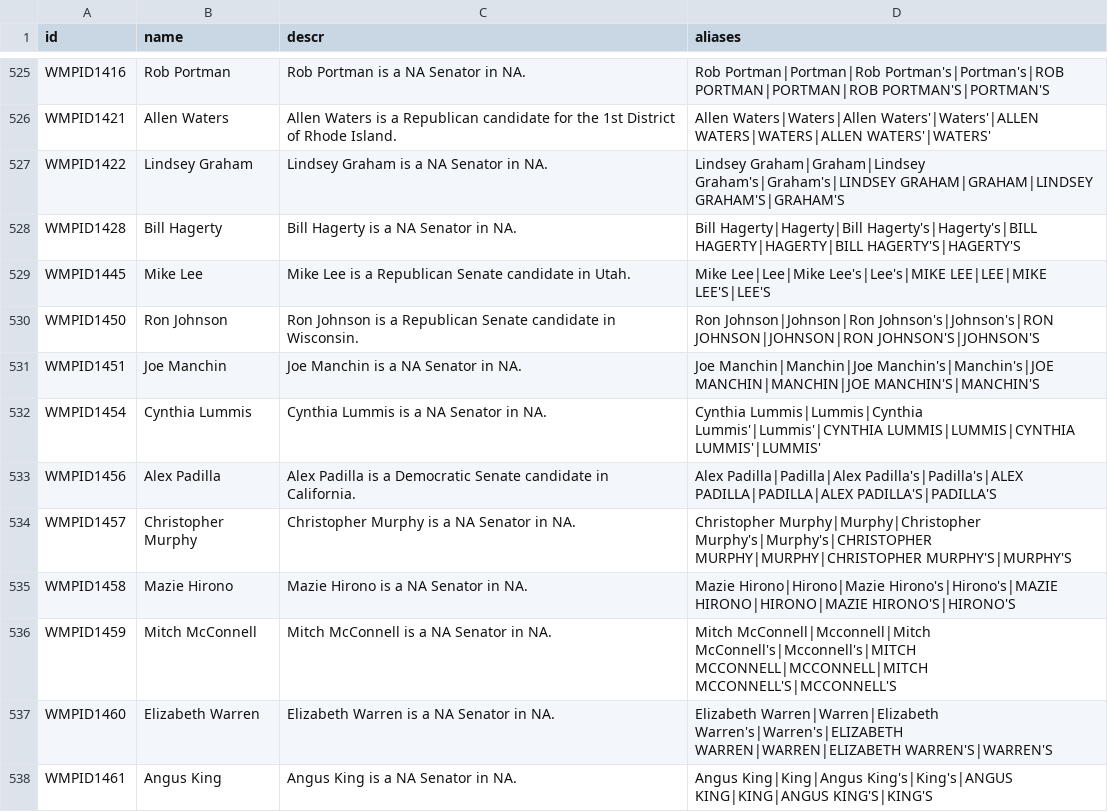
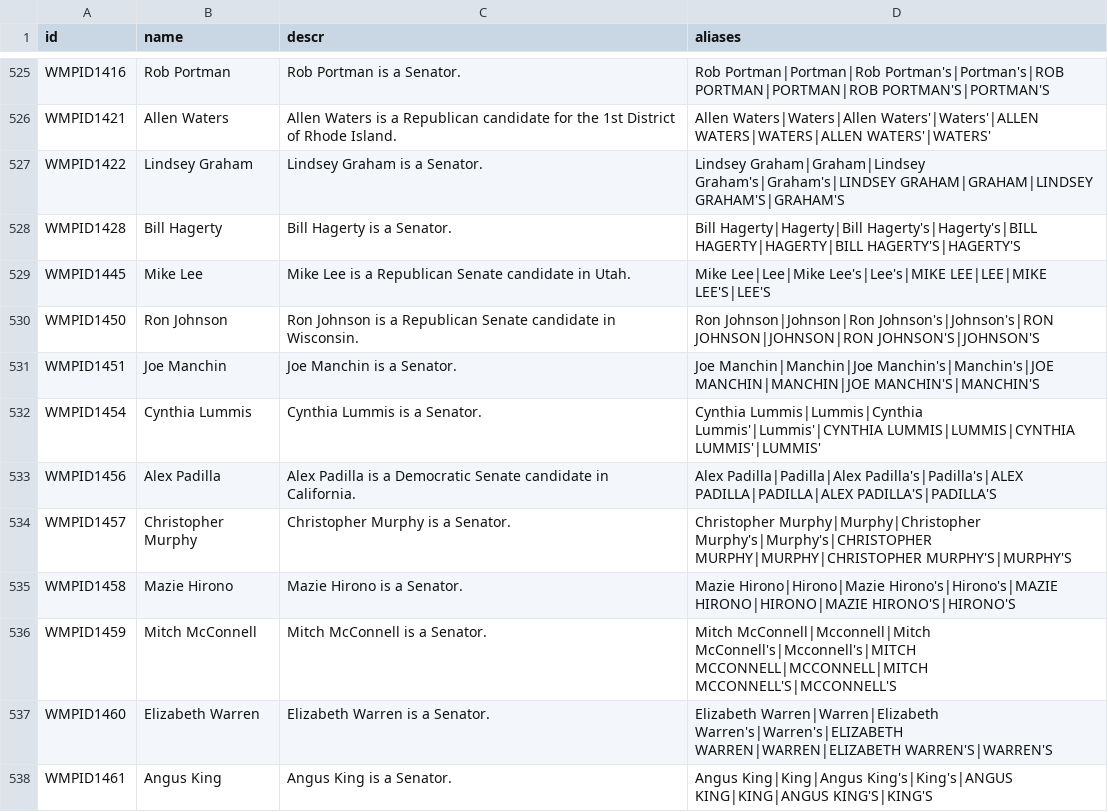
Before and after one commit to Wesleyan-Media-Project/entity_linking_2022_usabilitystudy, a CSV file: facebook/data/people_2022.csv (was data/people_2022.csv), drawn as a sheet; only a part is shown, gaps mark what is left out; the diff covers the shown part only; the diff names each change by its address in the sheet, - before the commit and + after, or states it on an @@ line.

Commit message:
fixed error with senators and changed folder structure

```diff
--- a/data/people_2022.csv
+++ b/facebook/data/people_2022.csv
-C525 (descr): Rob Portman is a NA Senator in NA.
+C525 (descr): Rob Portman is a Senator.
-C527 (descr): Lindsey Graham is a NA Senator in NA.
+C527 (descr): Lindsey Graham is a Senator.
-C528 (descr): Bill Hagerty is a NA Senator in NA.
+C528 (descr): Bill Hagerty is a Senator.
-C531 (descr): Joe Manchin is a NA Senator in NA.
+C531 (descr): Joe Manchin is a Senator.
-C532 (descr): Cynthia Lummis is a NA Senator in NA.
+C532 (descr): Cynthia Lummis is a Senator.
-C534 (descr): Christopher Murphy is a NA Senator in NA.
+C534 (descr): Christopher Murphy is a Senator.
-C535 (descr): Mazie Hirono is a NA Senator in NA.
+C535 (descr): Mazie Hirono is a Senator.
-C536 (descr): Mitch McConnell is a NA Senator in NA.
+C536 (descr): Mitch McConnell is a Senator.
-C537 (descr): Elizabeth Warren is a NA Senator in NA.
+C537 (descr): Elizabeth Warren is a Senator.
-C538 (descr): Angus King is a NA Senator in NA.
+C538 (descr): Angus King is a Senator.
```
Also changed, not shown: 61 edited cells elsewhere in this file, 1 other file.
